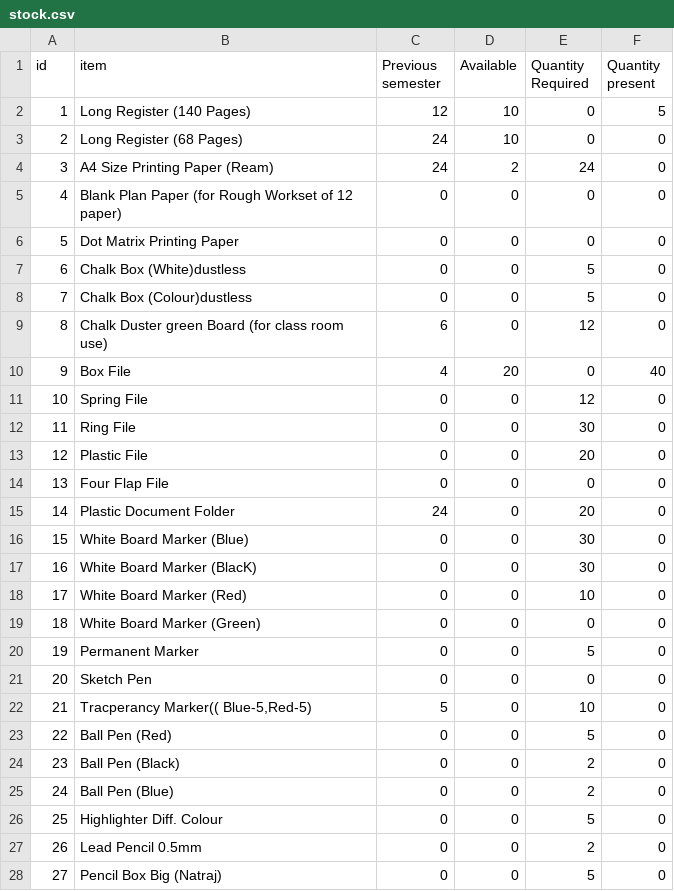
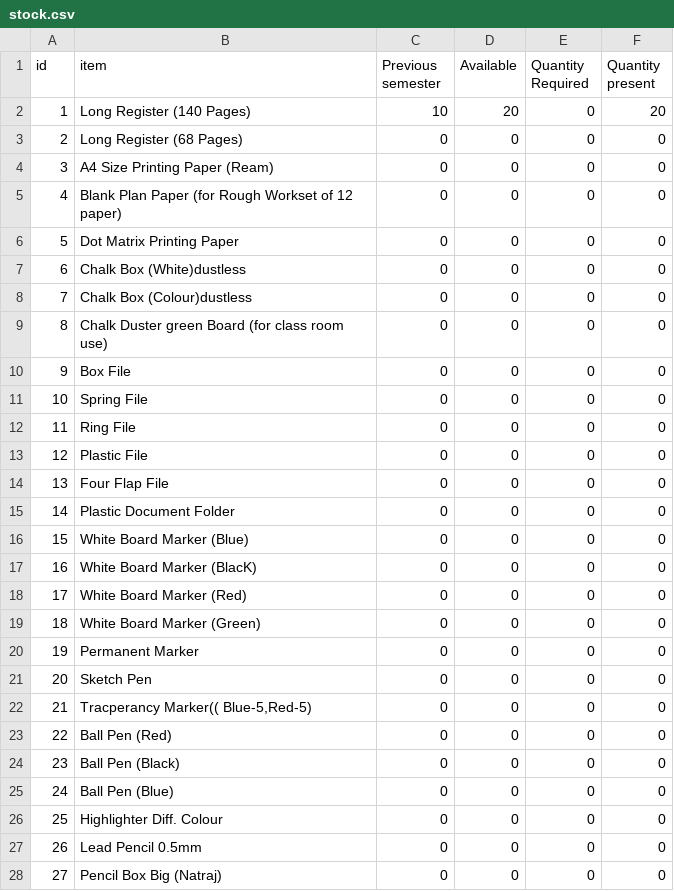
Before and after one commit to Phoenix009/TaskMasters, a CSV file: public/downloads/stock.csv, drawn as a sheet; only a part is shown; the diff covers the shown part only.

```diff
--- a/public/downloads/stock.csv
+++ b/public/downloads/stock.csv
@@ -1,28 +1,28 @@
 "id","item","Previous semester","Available","Quantity Required","Quantity present"
-1,"Long Register (140 Pages)",12,10,0,5
-2,"Long Register (68 Pages)",24,10,0,0
-3,"A4 Size Printing Paper (Ream)",24,2,24,0
+1,"Long Register (140 Pages)",10,20,0,20
+2,"Long Register (68 Pages)",0,0,0,0
+3,"A4 Size Printing Paper (Ream)",0,0,0,0
 4,"Blank Plan Paper (for Rough Workset of 12 paper)",0,0,0,0
 5,"Dot Matrix Printing Paper",0,0,0,0
-6,"Chalk Box (White)dustless ",0,0,5,0
-7,"Chalk Box (Colour)dustless",0,0,5,0
-8,"Chalk Duster green Board (for class room use)",6,0,12,0
-9,"Box File",4,20,0,40
-10,"Spring File",0,0,12,0
-11,"Ring File",0,0,30,0
-12,"Plastic File",0,0,20,0
+6,"Chalk Box (White)dustless ",0,0,0,0
+7,"Chalk Box (Colour)dustless",0,0,0,0
+8,"Chalk Duster green Board (for class room use)",0,0,0,0
+9,"Box File",0,0,0,0
+10,"Spring File",0,0,0,0
+11,"Ring File",0,0,0,0
+12,"Plastic File",0,0,0,0
 13,"Four Flap File",0,0,0,0
-14,"Plastic Document Folder",24,0,20,0
-15,"White Board Marker (Blue)",0,0,30,0
-16,"White Board Marker (BlacK)",0,0,30,0
-17,"White Board Marker (Red)",0,0,10,0
+14,"Plastic Document Folder",0,0,0,0
+15,"White Board Marker (Blue)",0,0,0,0
+16,"White Board Marker (BlacK)",0,0,0,0
+17,"White Board Marker (Red)",0,0,0,0
 18,"White Board Marker (Green)",0,0,0,0
-19,"Permanent Marker",0,0,5,0
+19,"Permanent Marker",0,0,0,0
 20,"Sketch Pen",0,0,0,0
-21,"Tracperancy Marker(( Blue-5,Red-5)",5,0,10,0
-22,"Ball Pen (Red)",0,0,5,0
-23,"Ball Pen (Black)",0,0,2,0
-24,"Ball Pen (Blue)",0,0,2,0
-25,"Highlighter Diff. Colour",0,0,5,0
-26,"Lead Pencil 0.5mm",0,0,2,0
-27,"Pencil Box Big (Natraj)",0,0,5,0
+21,"Tracperancy Marker(( Blue-5,Red-5)",0,0,0,0
+22,"Ball Pen (Red)",0,0,0,0
+23,"Ball Pen (Black)",0,0,0,0
+24,"Ball Pen (Blue)",0,0,0,0
+25,"Highlighter Diff. Colour",0,0,0,0
+26,"Lead Pencil 0.5mm",0,0,0,0
+27,"Pencil Box Big (Natraj)",0,0,0,0
```
Also changed, not shown: 57 edited cells elsewhere in this file, 3 other files.
